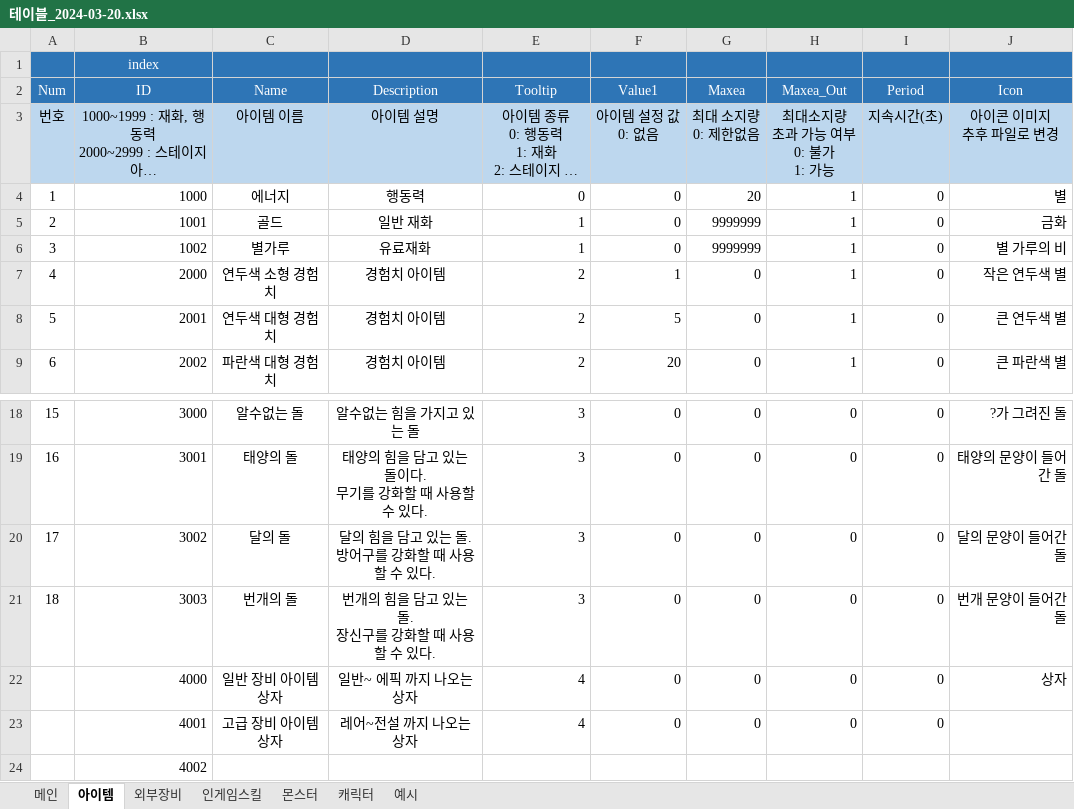
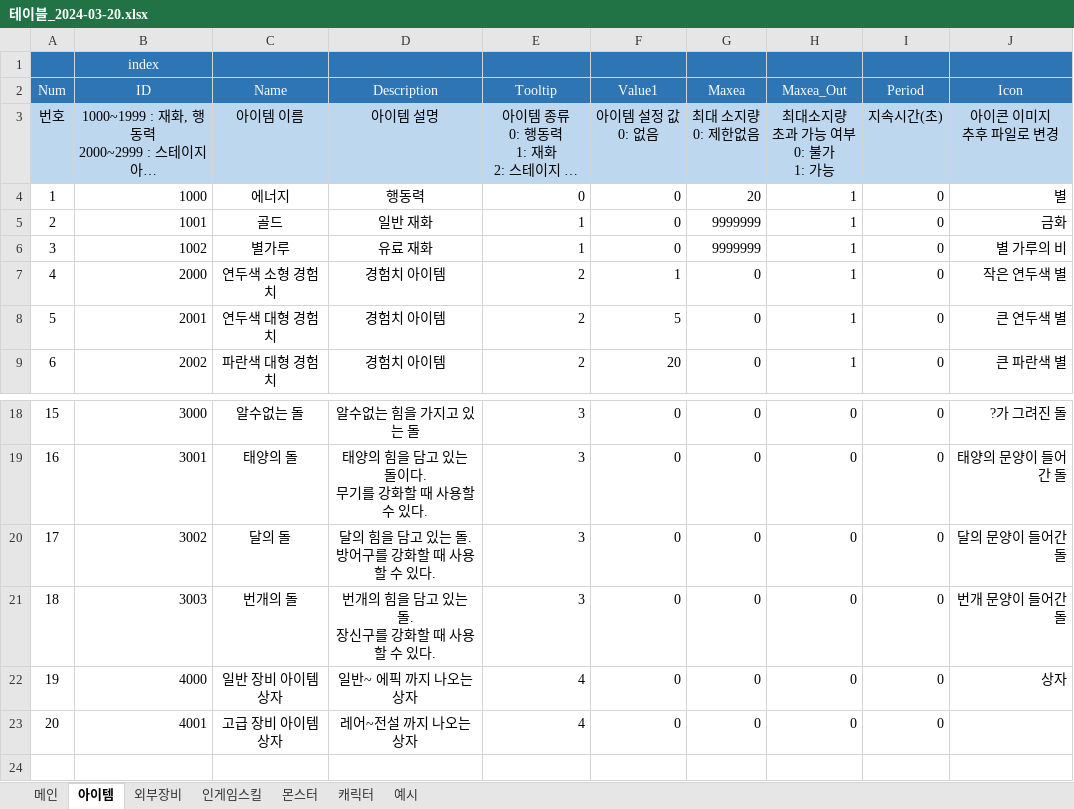
Before and after one commit to sms3072/wepatens, an Excel workbook: contents/동물서바이벌/테이블_2024-03-20.xlsx, sheet 아이템, drawn as a sheet; only a part is shown, gaps mark what is left out; long unchanged cells end in …; values as stored, in another font and other column widths than the file's, no borders; the diff names each change by its address in the sheet, - before the commit and + after, or states it on an @@ line.

```diff
--- a/contents/동물서바이벌/테이블_2024-03-20.xlsx (sheet 아이템)
+++ b/contents/동물서바이벌/테이블_2024-03-20.xlsx (sheet 아이템)
-D6 (Description): 유료재화
+D6 (Description): 유료 재화
@@ column A (Num) renumbered between rows 22 and 23 @@
-row 24:  | 4002
```
Also changed, not shown: sheet 외부장비, 4 other files.
